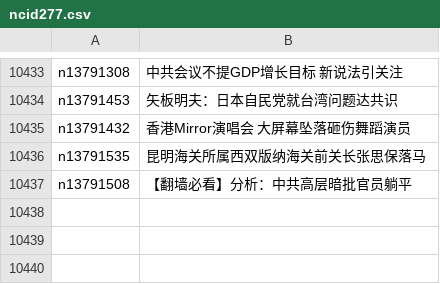
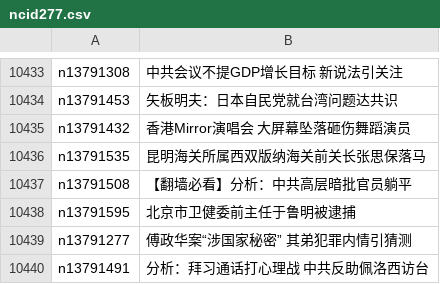
Before and after one commit to easy2view/epoch-news, a CSV file: indexes/ncid277.csv, drawn as a sheet; only a part is shown, gaps mark what is left out.

```diff
--- a/indexes/ncid277.csv
+++ b/indexes/ncid277.csv
@@ -10437 +10437,4 @@ n13791535,昆明海关所属西双版纳海关前关长张思保落马
 n13791508,【翻墙必看】分析：中共高层暗批官员躺平
+n13791595,北京市卫健委前主任于鲁明被逮捕
+n13791277,傅政华案“涉国家秘密” 其弟犯罪内情引猜测
+n13791491,分析：拜习通话打心理战 中共反助佩洛西访台
```
Also changed, not shown: indexes/ncid280.csv, indexes/ncid282.csv, 25 other files.
